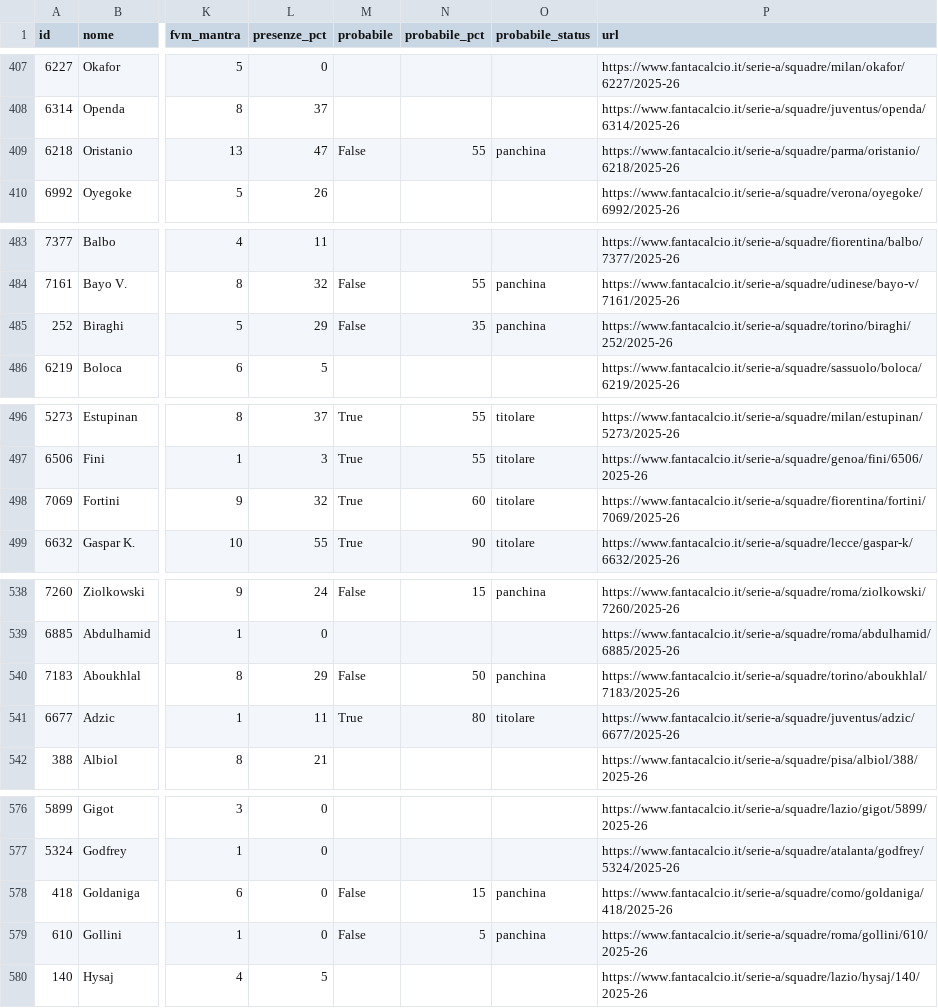
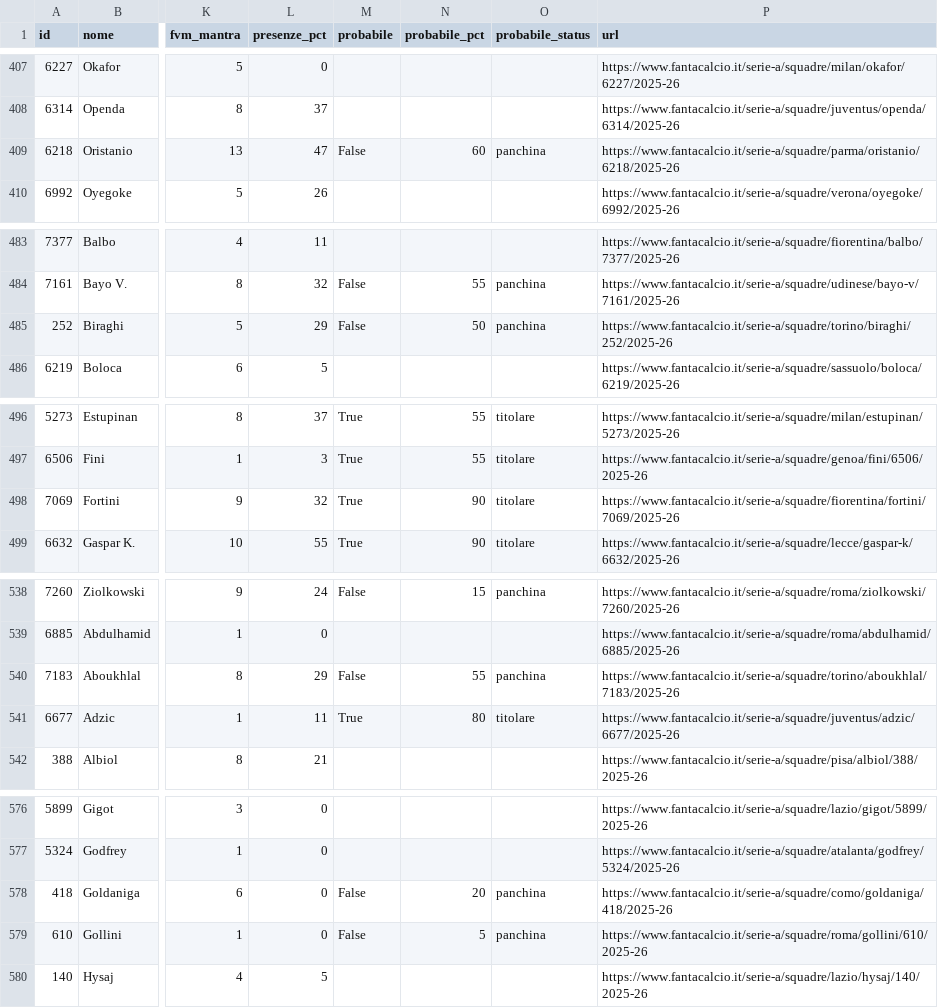
Before and after one commit to 02kiki02/Fanta, a CSV file: data/fantacalcio_db.csv, drawn as a sheet; only a part is shown, gaps mark what is left out; the diff covers the shown part only; the diff names each change by its address in the sheet, - before the commit and + after, or states it on an @@ line.

```diff
--- a/data/fantacalcio_db.csv
+++ b/data/fantacalcio_db.csv
-N409 (probabile_pct): 55
+N409 (probabile_pct): 60
-N485 (probabile_pct): 35
+N485 (probabile_pct): 50
-N498 (probabile_pct): 60
+N498 (probabile_pct): 90
-N540 (probabile_pct): 50
+N540 (probabile_pct): 55
-N578 (probabile_pct): 15
+N578 (probabile_pct): 20
```
Also changed, not shown: 24 edited cells elsewhere in this file, 1 other file.
